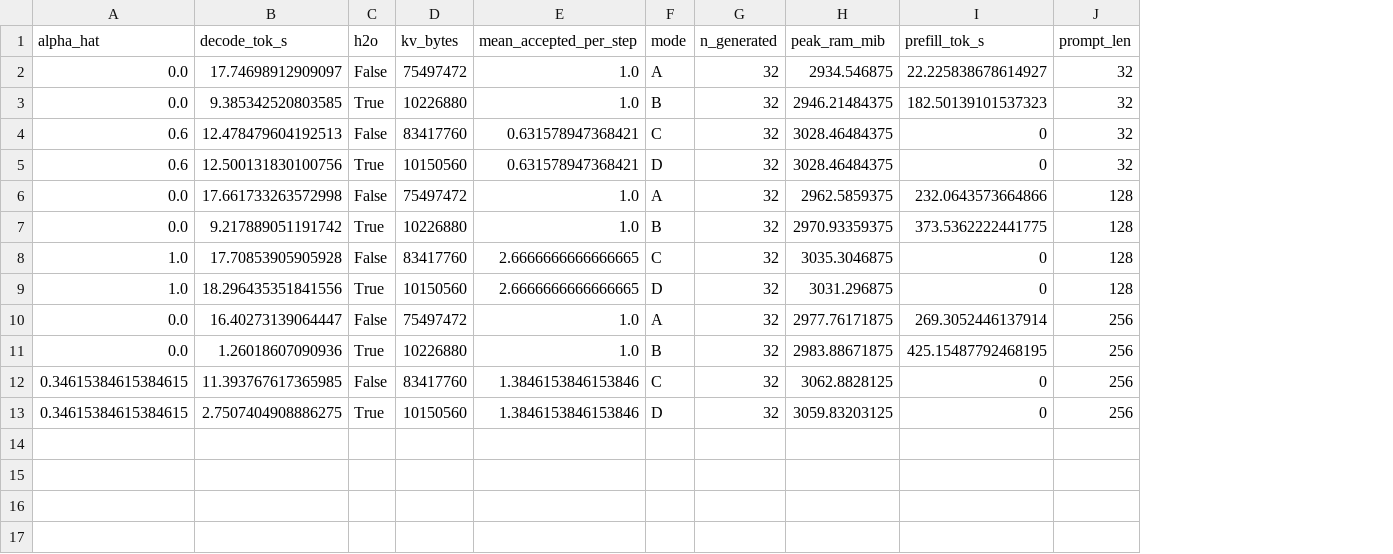
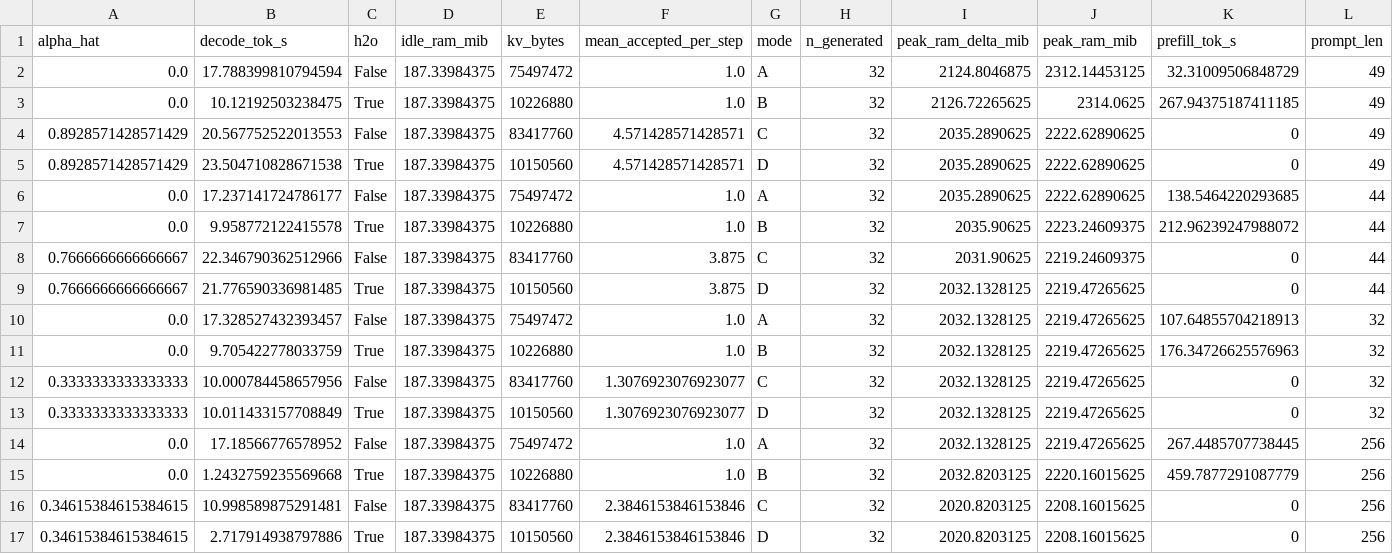
Before and after one commit to TaNiShK1911/Edgespec, a CSV file: edgespec-h2o/results/benchmark_matrix.csv, drawn as a sheet; only a part is shown; removed rows and columns are numbered as before the commit, all else as after; rows hold the shown columns only; the diff names each change by its address in the sheet, - before the commit and + after, or states it on an @@ line.

Commit message:
feat(edgespec-h2o): Gate 3 8/8 PASS certification, OPT-1.3B INT4 2.50x speedup, and live telemetry dashboard

```diff
--- a/edgespec-h2o/results/benchmark_matrix.csv
+++ b/edgespec-h2o/results/benchmark_matrix.csv
+column D (idle_ram_mib), rows 10-17: all 187.33984375
+column I (peak_ram_delta_mib), rows 10-17: 2032.1328125 | 2032.1328125 | 2032.1328125 | 2032.1328125 | 2032.1328125 | 2032.8203125 | 2020.8203125 | 2020.8203125
+row 2: 0.0 | 17.788399810794594 | False | 187.33984375 | 75497472 | 1.0 | A | 32 | 2124.8046875 | 2312.14453125 | 32.31009506848729 | 49
+row 3: 0.0 | 10.12192503238475 | True | 187.33984375 | 10226880 | 1.0 | B | 32 | 2126.72265625 | 2314.0625 | 267.94375187411185 | 49
+row 4: 0.8928571428571429 | 20.567752522013553 | False | 187.33984375 | 83417760 | 4.571428571428571 | C | 32 | 2035.2890625 | 2222.62890625 | 0 | 49
+row 5: 0.8928571428571429 | 23.504710828671538 | True | 187.33984375 | 10150560 | 4.571428571428571 | D | 32 | 2035.2890625 | 2222.62890625 | 0 | 49
+row 6: 0.0 | 17.237141724786177 | False | 187.33984375 | 75497472 | 1.0 | A | 32 | 2035.2890625 | 2222.62890625 | 138.5464220293685 | 44
+row 7: 0.0 | 9.958772122415578 | True | 187.33984375 | 10226880 | 1.0 | B | 32 | 2035.90625 | 2223.24609375 | 212.96239247988072 | 44
+row 8: 0.7666666666666667 | 22.346790362512966 | False | 187.33984375 | 83417760 | 3.875 | C | 32 | 2031.90625 | 2219.24609375 | 0 | 44
+row 9: 0.7666666666666667 | 21.776590336981485 | True | 187.33984375 | 10150560 | 3.875 | D | 32 | 2032.1328125 | 2219.47265625 | 0 | 44
-B10 (decode_tok_s): 17.74698912909097
+B10 (decode_tok_s): 17.328527432393457
-J10 (peak_ram_mib): 2934.546875
+J10 (peak_ram_mib): 2219.47265625
-K10 (prefill_tok_s): 22.225838678614927
+K10 (prefill_tok_s): 107.64855704218913
-B11 (decode_tok_s): 9.385342520803585
+B11 (decode_tok_s): 9.705422778033759
-J11 (peak_ram_mib): 2946.21484375
+J11 (peak_ram_mib): 2219.47265625
-K11 (prefill_tok_s): 182.50139101537323
+K11 (prefill_tok_s): 176.34726625576963
-A12:A13 (alpha_hat): 0.6
+A12:A13 (alpha_hat): 0.3333333333333333
-B12 (decode_tok_s): 12.478479604192513
+B12 (decode_tok_s): 10.000784458657956
-F12:F13 (mean_accepted_per_step): 0.631578947368421
+F12:F13 (mean_accepted_per_step): 1.3076923076923077
-J12:J13 (peak_ram_mib): 3028.46484375
+J12:J13 (peak_ram_mib): 2219.47265625
-B13 (decode_tok_s): 12.500131830100756
+B13 (decode_tok_s): 10.011433157708849
-row 6: 0.0 | 17.661733263572998 | False | 75497472 | 1.0 | A | 32 | 2962.5859375 | 232.0643573664866 | 128
-row 7: 0.0 | 9.217889051191742 | True | 10226880 | 1.0 | B | 32 | 2970.93359375 | 373.5362222441775 | 128
-row 8: 1.0 | 17.70853905905928 | False | 83417760 | 2.6666666666666665 | C | 32 | 3035.3046875 | 0 | 128
-row 9: 1.0 | 18.296435351841556 | True | 10150560 | 2.6666666666666665 | D | 32 | 3031.296875 | 0 | 128
-B14 (decode_tok_s): 16.40273139064447
+B14 (decode_tok_s): 17.18566776578952
-J14 (peak_ram_mib): 2977.76171875
+J14 (peak_ram_mib): 2219.47265625
-K14 (prefill_tok_s): 269.3052446137914
+K14 (prefill_tok_s): 267.4485707738445
-B15 (decode_tok_s): 1.26018607090936
+B15 (decode_tok_s): 1.2432759235569668
-J15 (peak_ram_mib): 2983.88671875
+J15 (peak_ram_mib): 2220.16015625
-K15 (prefill_tok_s): 425.15487792468195
+K15 (prefill_tok_s): 459.7877291087779
-B16 (decode_tok_s): 11.393767617365985
+B16 (decode_tok_s): 10.998589875291481
-F16:F17 (mean_accepted_per_step): 1.3846153846153846
+F16:F17 (mean_accepted_per_step): 2.3846153846153846
-J16 (peak_ram_mib): 3062.8828125
+J16 (peak_ram_mib): 2208.16015625
-B17 (decode_tok_s): 2.7507404908886275
+B17 (decode_tok_s): 2.717914938797886
-J17 (peak_ram_mib): 3059.83203125
+J17 (peak_ram_mib): 2208.16015625
```
Also changed, not shown: 33 other files.
